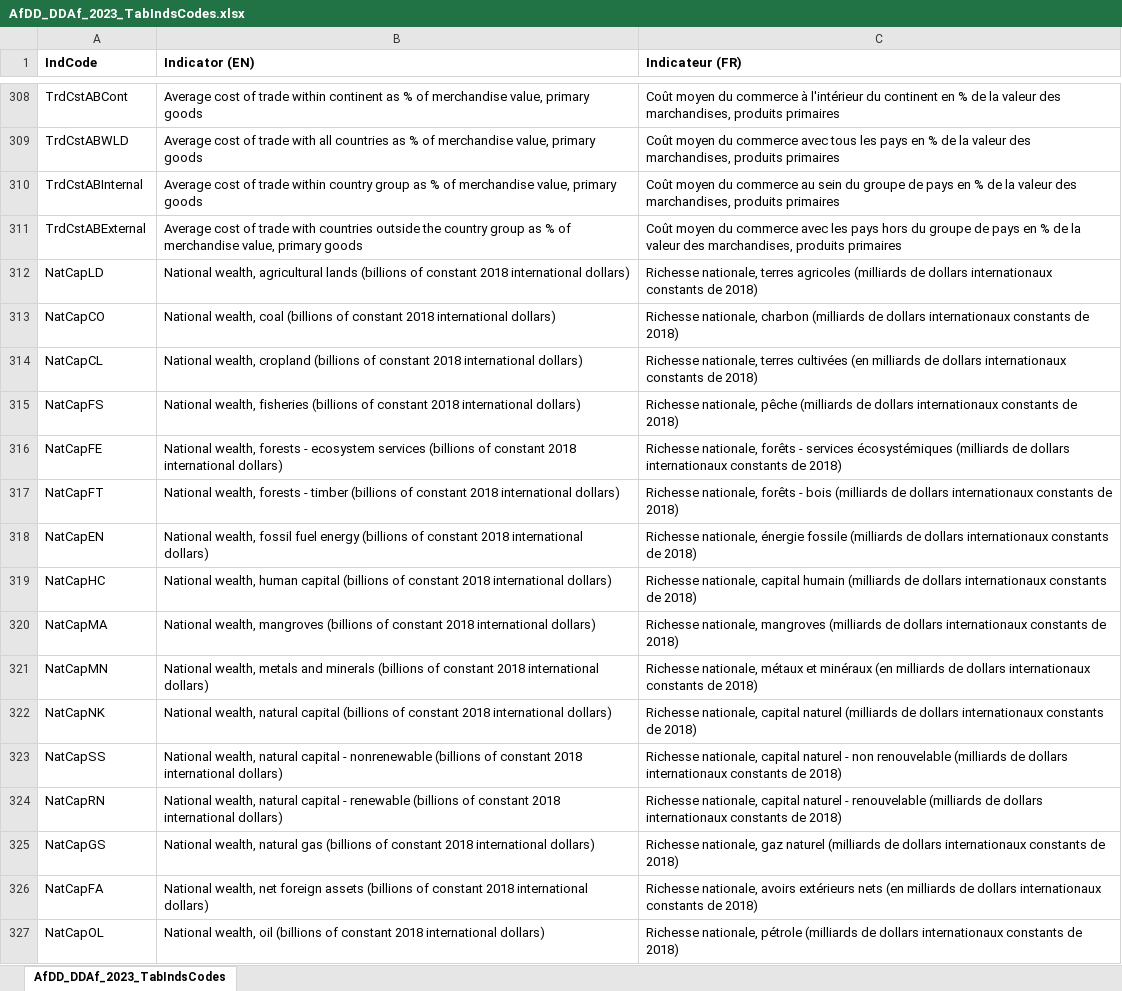
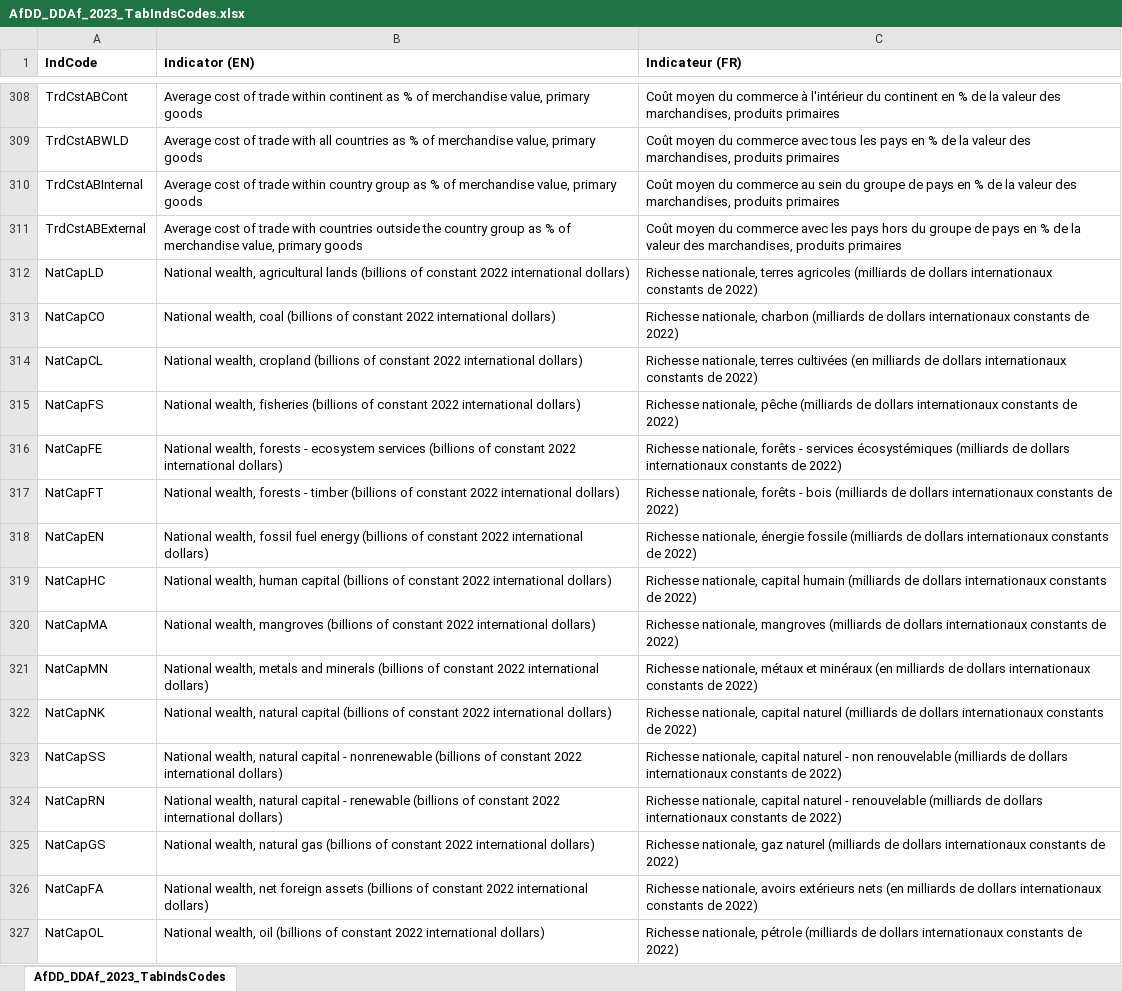
Before and after one commit to AfDDAnnex/AfDDDDAf2023, an Excel workbook: AfDD_DDAf_2023_TabIndsCodes.xlsx, sheet AfDD_DDAf_2023_TabIndsCodes, drawn as a sheet; only a part is shown, gaps mark what is left out; values as stored, in another font and other column widths than the file's, no borders; the diff covers the shown part only; the diff names each change by its address in the sheet, - before the commit and + after, or states it on an @@ line.

```diff
--- a/AfDD_DDAf_2023_TabIndsCodes.xlsx (sheet AfDD_DDAf_2023_TabIndsCodes)
+++ b/AfDD_DDAf_2023_TabIndsCodes.xlsx (sheet AfDD_DDAf_2023_TabIndsCodes)
-B312 (Indicator (EN)): …of constant 2018 international dollars)
+B312 (Indicator (EN)): …of constant 2022 international dollars)
-C312 (Indicateur (FR)): …constants de 2018)
+C312 (Indicateur (FR)): …constants de 2022)
-B313 (Indicator (EN)): …of constant 2018 international dollars)
+B313 (Indicator (EN)): …of constant 2022 international dollars)
-C313 (Indicateur (FR)): …constants de 2018)
+C313 (Indicateur (FR)): …constants de 2022)
-B314 (Indicator (EN)): …of constant 2018 international dollars)
+B314 (Indicator (EN)): …of constant 2022 international dollars)
-C314 (Indicateur (FR)): …constants de 2018)
+C314 (Indicateur (FR)): …constants de 2022)
-B315 (Indicator (EN)): …of constant 2018 international dollars)
+B315 (Indicator (EN)): …of constant 2022 international dollars)
-C315 (Indicateur (FR)): …constants de 2018)
+C315 (Indicateur (FR)): …constants de 2022)
-B316 (Indicator (EN)): …of constant 2018 international dollars)
+B316 (Indicator (EN)): …of constant 2022 international dollars)
-C316 (Indicateur (FR)): …constants de 2018)
+C316 (Indicateur (FR)): …constants de 2022)
-B317 (Indicator (EN)): …of constant 2018 international dollars)
+B317 (Indicator (EN)): …of constant 2022 international dollars)
-C317 (Indicateur (FR)): …constants de 2018)
+C317 (Indicateur (FR)): …constants de 2022)
-B318 (Indicator (EN)): …of constant 2018 international dollars)
+B318 (Indicator (EN)): …of constant 2022 international dollars)
-C318 (Indicateur (FR)): …constants de 2018)
+C318 (Indicateur (FR)): …constants de 2022)
-B319 (Indicator (EN)): …of constant 2018 international dollars)
+B319 (Indicator (EN)): …of constant 2022 international dollars)
-C319 (Indicateur (FR)): …constants de 2018)
+C319 (Indicateur (FR)): …constants de 2022)
-B320 (Indicator (EN)): …of constant 2018 international dollars)
+B320 (Indicator (EN)): …of constant 2022 international dollars)
-C320 (Indicateur (FR)): …constants de 2018)
+C320 (Indicateur (FR)): …constants de 2022)
-B321 (Indicator (EN)): …of constant 2018 international dollars)
+B321 (Indicator (EN)): …of constant 2022 international dollars)
-C321 (Indicateur (FR)): …constants de 2018)
+C321 (Indicateur (FR)): …constants de 2022)
-B322 (Indicator (EN)): …of constant 2018 international dollars)
+B322 (Indicator (EN)): …of constant 2022 international dollars)
-C322 (Indicateur (FR)): …constants de 2018)
+C322 (Indicateur (FR)): …constants de 2022)
-B323 (Indicator (EN)): …of constant 2018 international dollars)
+B323 (Indicator (EN)): …of constant 2022 international dollars)
-C323 (Indicateur (FR)): …constants de 2018)
+C323 (Indicateur (FR)): …constants de 2022)
-B324 (Indicator (EN)): …of constant 2018 international dollars)
+B324 (Indicator (EN)): …of constant 2022 international dollars)
-C324 (Indicateur (FR)): …constants de 2018)
+C324 (Indicateur (FR)): …constants de 2022)
-B325 (Indicator (EN)): …of constant 2018 international dollars)
+B325 (Indicator (EN)): …of constant 2022 international dollars)
-C325 (Indicateur (FR)): …constants de 2018)
+C325 (Indicateur (FR)): …constants de 2022)
-B326 (Indicator (EN)): …of constant 2018 international dollars)
+B326 (Indicator (EN)): …of constant 2022 international dollars)
-C326 (Indicateur (FR)): …constants de 2018)
+C326 (Indicateur (FR)): …constants de 2022)
-B327 (Indicator (EN)): …of constant 2018 international dollars)
+B327 (Indicator (EN)): …of constant 2022 international dollars)
-C327 (Indicateur (FR)): …constants de 2018)
+C327 (Indicateur (FR)): …constants de 2022)
```
Also changed, not shown: 29 edited cells elsewhere in this sheet, AfDD_DDAf_2023_CntryPaysCodes.xlsx, 1 other file.
